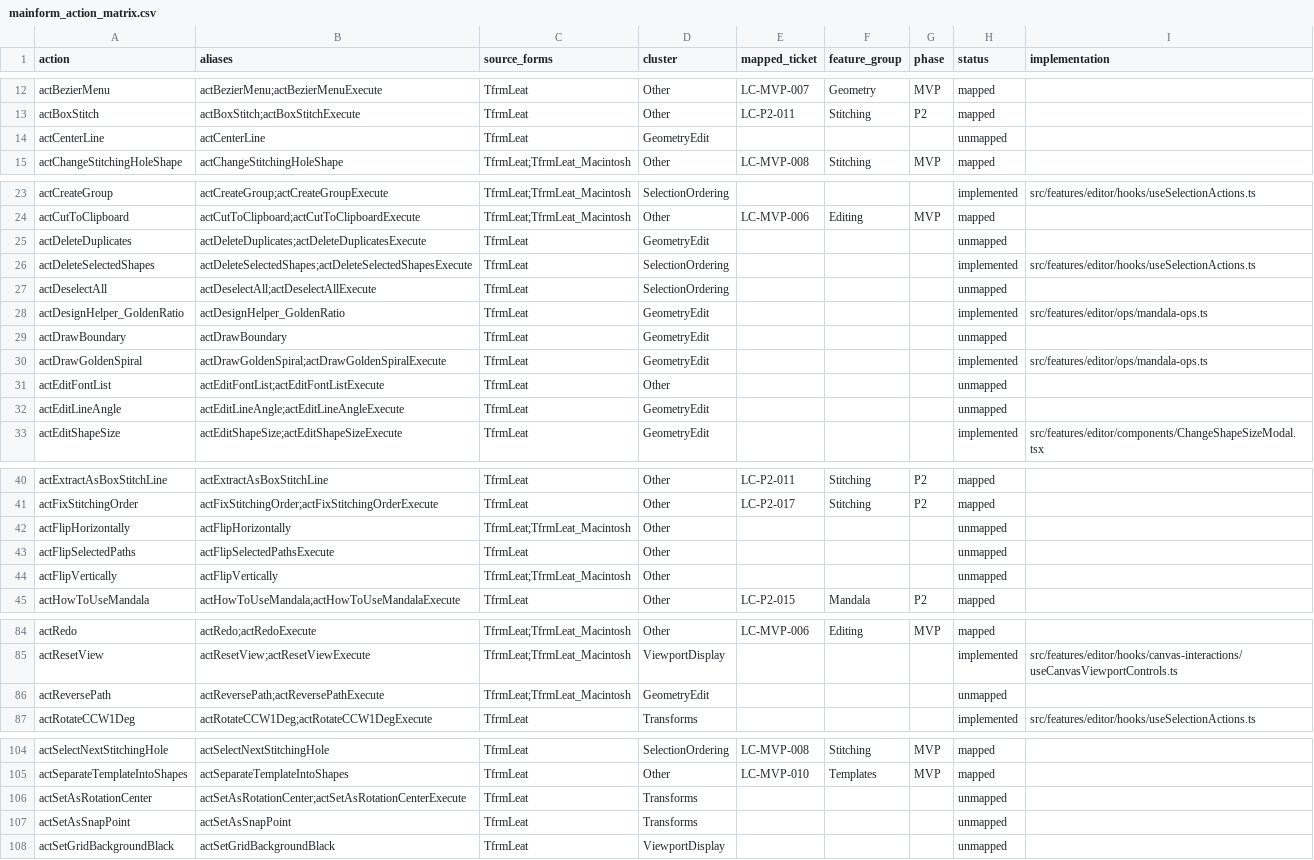
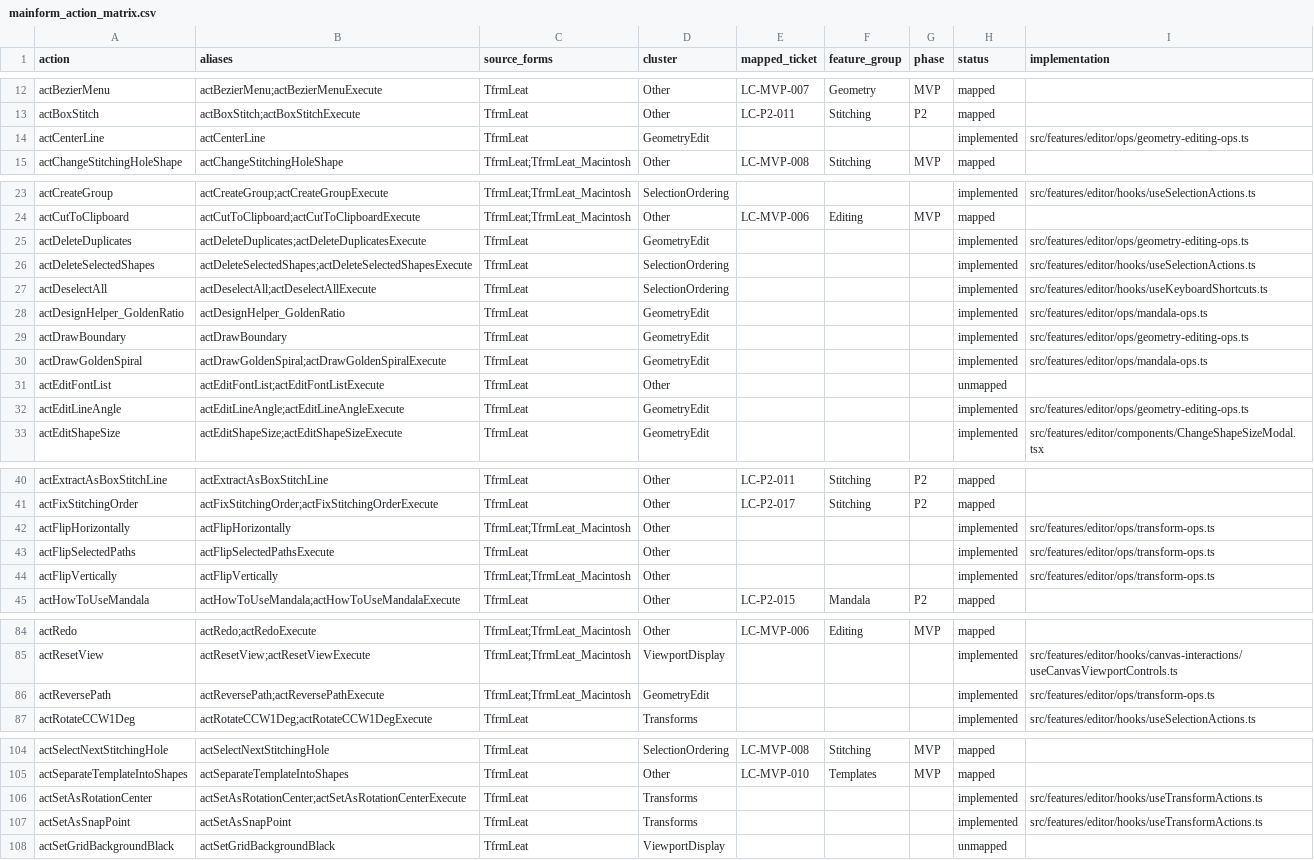
Before and after one commit to ahzs645/LeatherCad, a CSV file: mainform_action_matrix.csv, drawn as a sheet; only a part is shown, gaps mark what is left out; the diff covers the shown part only.

Commit message:
feat: enhance line type palette with selection actions and improve geometry editing capabilities
- Added selection actions to LineTypePalette for selecting all visible line types, unselecting active line type, and unselecting other line types.
- Refactored SpecifyRotationModal and SpecifyScaleModal to remove unnecessary useEffect hooks.
- Updated useCanvasInteractions to include custom snap points.
- Expanded useEditorModalStackProps and useEditorTopbarProps to handle new line type selection actions.
- Introduced new geometry editing actions: handleCenterLineBetweenSelection, handleEditSelectedLineAngle, handleDeleteDuplicates, and handleSplitIntoN.
- Implemented boundary drawing functionality with buildBoundaryLines and convexHull.
- Added tests for new geometry editing operations and their expected behaviors.

```diff
--- a/mainform_action_matrix.csv
+++ b/mainform_action_matrix.csv
@@ -13,3 +13,3 @@ actBezierMenu,actBezierMenu;actBezierMenuExecute,TfrmLeat,Other,LC-MVP-007,Geome
 actBoxStitch,actBoxStitch;actBoxStitchExecute,TfrmLeat,Other,LC-P2-011,Stitching,P2,mapped,
-actCenterLine,actCenterLine,TfrmLeat,GeometryEdit,,,,unmapped,
+actCenterLine,actCenterLine,TfrmLeat,GeometryEdit,,,,implemented,src/features/editor/ops/geometry-editing-ops.ts
 actChangeStitchingHoleShape,actChangeStitchingHoleShape,TfrmLeat;TfrmLeat_Macintosh,Other,LC-MVP-008,Stitching,MVP,mapped,
@@ -24,10 +24,10 @@ actCreateGroup,actCreateGroup;actCreateGroupExecute,TfrmLeat;TfrmLeat_Macintosh,
 actCutToClipboard,actCutToClipboard;actCutToClipboardExecute,TfrmLeat;TfrmLeat_Macintosh,Other,LC-MVP-006,Editing,MVP,mapped,
-actDeleteDuplicates,actDeleteDuplicates;actDeleteDuplicatesExecute,TfrmLeat,GeometryEdit,,,,unmapped,
+actDeleteDuplicates,actDeleteDuplicates;actDeleteDuplicatesExecute,TfrmLeat,GeometryEdit,,,,implemented,src/features/editor/ops/geometry-editing-ops.ts
 actDeleteSelectedShapes,actDeleteSelectedShapes;actDeleteSelectedShapesExecute,TfrmLeat,SelectionOrdering,,,,implemented,src/features/editor/hooks/useSelectionActions.ts
-actDeselectAll,actDeselectAll;actDeselectAllExecute,TfrmLeat,SelectionOrdering,,,,unmapped,
+actDeselectAll,actDeselectAll;actDeselectAllExecute,TfrmLeat,SelectionOrdering,,,,implemented,src/features/editor/hooks/useKeyboardShortcuts.ts
 actDesignHelper_GoldenRatio,actDesignHelper_GoldenRatio,TfrmLeat,GeometryEdit,,,,implemented,src/features/editor/ops/mandala-ops.ts
-actDrawBoundary,actDrawBoundary,TfrmLeat,GeometryEdit,,,,unmapped,
+actDrawBoundary,actDrawBoundary,TfrmLeat,GeometryEdit,,,,implemented,src/features/editor/ops/geometry-editing-ops.ts
 actDrawGoldenSpiral,actDrawGoldenSpiral;actDrawGoldenSpiralExecute,TfrmLeat,GeometryEdit,,,,implemented,src/features/editor/ops/mandala-ops.ts
 actEditFontList,actEditFontList;actEditFontListExecute,TfrmLeat,Other,,,,unmapped,
-actEditLineAngle,actEditLineAngle;actEditLineAngleExecute,TfrmLeat,GeometryEdit,,,,unmapped,
+actEditLineAngle,actEditLineAngle;actEditLineAngleExecute,TfrmLeat,GeometryEdit,,,,implemented,src/features/editor/ops/geometry-editing-ops.ts
 actEditShapeSize,actEditShapeSize;actEditShapeSizeExecute,TfrmLeat,GeometryEdit,,,,implemented,src/features/editor/components/ChangeShapeSizeModal.tsx
@@ -41,5 +41,5 @@ actExtractAsBoxStitchLine,actExtractAsBoxStitchLine,TfrmLeat,Other,LC-P2-011,Sti
 actFixStitchingOrder,actFixStitchingOrder;actFixStitchingOrderExecute,TfrmLeat,Other,LC-P2-017,Stitching,P2,mapped,
-actFlipHorizontally,actFlipHorizontally,TfrmLeat;TfrmLeat_Macintosh,Other,,,,unmapped,
-actFlipSelectedPaths,actFlipSelectedPathsExecute,TfrmLeat,Other,,,,unmapped,
-actFlipVertically,actFlipVertically,TfrmLeat;TfrmLeat_Macintosh,Other,,,,unmapped,
+actFlipHorizontally,actFlipHorizontally,TfrmLeat;TfrmLeat_Macintosh,Other,,,,implemented,src/features/editor/ops/transform-ops.ts
+actFlipSelectedPaths,actFlipSelectedPathsExecute,TfrmLeat,Other,,,,implemented,src/features/editor/ops/transform-ops.ts
+actFlipVertically,actFlipVertically,TfrmLeat;TfrmLeat_Macintosh,Other,,,,implemented,src/features/editor/ops/transform-ops.ts
 actHowToUseMandala,actHowToUseMandala;actHowToUseMandalaExecute,TfrmLeat,Other,LC-P2-015,Mandala,P2,mapped,
@@ -85,3 +85,3 @@ actRedo,actRedo;actRedoExecute,TfrmLeat;TfrmLeat_Macintosh,Other,LC-MVP-006,Edit
 actResetView,actResetView;actResetViewExecute,TfrmLeat;TfrmLeat_Macintosh,ViewportDisplay,,,,implemented,src/features/editor/hooks/canvas-interactions/useCanvasViewportControls.ts
-actReversePath,actReversePath;actReversePathExecute,TfrmLeat;TfrmLeat_Macintosh,GeometryEdit,,,,unmapped,
+actReversePath,actReversePath;actReversePathExecute,TfrmLeat;TfrmLeat_Macintosh,GeometryEdit,,,,implemented,src/features/editor/ops/transform-ops.ts
 actRotateCCW1Deg,actRotateCCW1Deg;actRotateCCW1DegExecute,TfrmLeat,Transforms,,,,implemented,src/features/editor/hooks/useSelectionActions.ts
@@ -105,4 +105,4 @@ actSelectNextStitchingHole,actSelectNextStitchingHole,TfrmLeat,SelectionOrdering
 actSeparateTemplateIntoShapes,actSeparateTemplateIntoShapes,TfrmLeat,Other,LC-MVP-010,Templates,MVP,mapped,
-actSetAsRotationCenter,actSetAsRotationCenter;actSetAsRotationCenterExecute,TfrmLeat,Transforms,,,,unmapped,
-actSetAsSnapPoint,actSetAsSnapPoint,TfrmLeat,Transforms,,,,unmapped,
+actSetAsRotationCenter,actSetAsRotationCenter;actSetAsRotationCenterExecute,TfrmLeat,Transforms,,,,implemented,src/features/editor/hooks/useTransformActions.ts
+actSetAsSnapPoint,actSetAsSnapPoint,TfrmLeat,Transforms,,,,implemented,src/features/editor/hooks/useTransformActions.ts
 actSetGridBackgroundBlack,actSetGridBackgroundBlack,TfrmLeat,ViewportDisplay,,,,unmapped,
```
Also changed, not shown: 30 edited cells elsewhere in this file, 14 other files.
